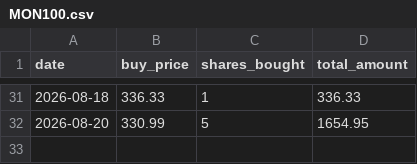
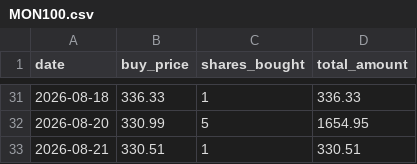
Before and after one commit to reck98/daily-trade-etfs, a CSV file: portfolio/MON100.csv, drawn as a sheet; only a part is shown, gaps mark what is left out.

```diff
--- a/portfolio/MON100.csv
+++ b/portfolio/MON100.csv
@@ -32 +32,2 @@ date,buy_price,shares_bought,total_amount
 2026-08-20,330.99,5,1654.95
+2026-08-21,330.51,1,330.51
```
Also changed, not shown: portfolio/NEXT50IETF.csv, portfolio/summary.csv.
